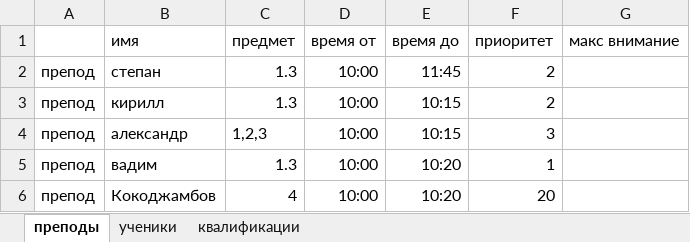
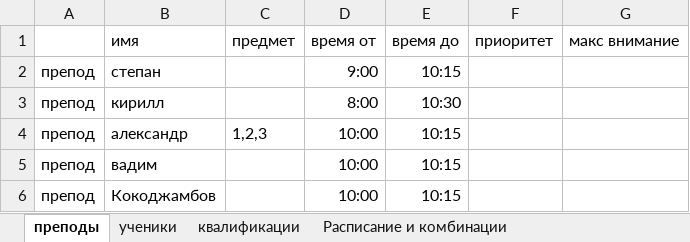
Before and after one commit to Kiboiko/Making-a-schedule, an Excel workbook: Shedule/Shedule/example.xlsx, sheet преподы, drawn as a sheet; values as stored, in another font and other column widths than the file's, no borders; the diff names each change by its address in the sheet, - before the commit and + after, or states it on an @@ line.

Commit message:
beta-version with sheets

```diff
--- a/Shedule/Shedule/example.xlsx (sheet преподы)
+++ b/Shedule/Shedule/example.xlsx (sheet преподы)
+sheet tab: Расписание и комбинации
-C2:C3: 1.3
+C2:C3: (empty)
-D2: 10:00
+D2: 9:00
-E2: 11:45
+E2: 10:15
-F2:F3: 2
+F2:F3: (empty)
-D3: 10:00
+D3: 8:00
-E3: 10:15
+E3: 10:30
-F4: 3
+F4: (empty)
-C5: 1.3
+C5: (empty)
-E5:E6: 10:20
+E5:E6: 10:15
-F5: 1
+F5: (empty)
-C6: 4
+C6: (empty)
-F6: 20
+F6: (empty)
```
Also changed, not shown: sheet ученики, sheet квалификации, 5 other files.
